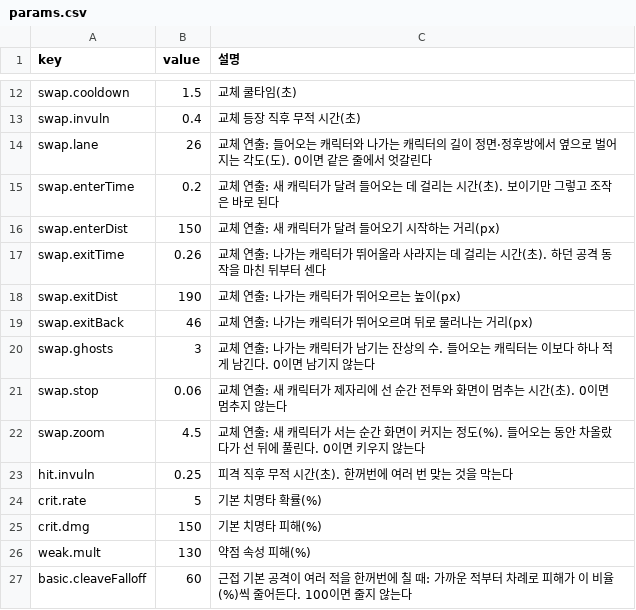
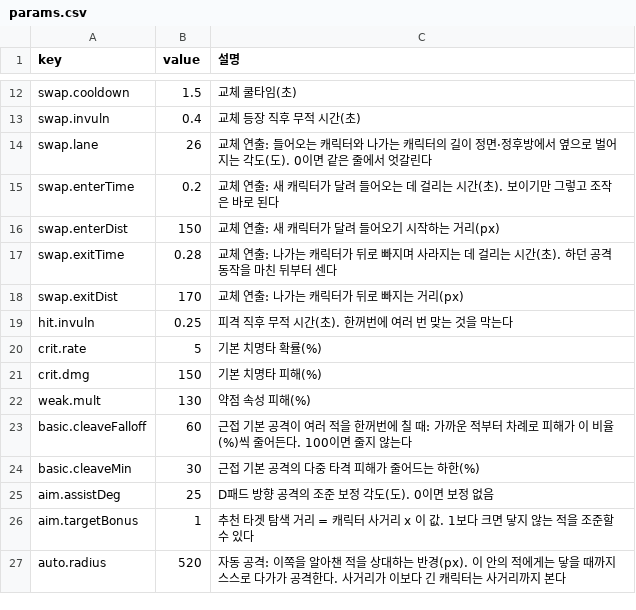
Before and after one commit to zerocoke8/tarcov, a CSV file: data/params.csv, drawn as a sheet; only a part is shown, gaps mark what is left out; the shorter side is filled out with more unchanged rows.

```diff
--- a/data/params.csv
+++ b/data/params.csv
@@ -16,8 +16,4 @@ swap.enterTime,0.2,교체 연출: 새 캐릭터가 달려 들어오는 데 걸
 swap.enterDist,150,교체 연출: 새 캐릭터가 달려 들어오기 시작하는 거리(px)
-swap.exitTime,0.26,교체 연출: 나가는 캐릭터가 뛰어올라 사라지는 데 걸리는 시간(초). 하던 공격 동작을 마친 뒤부터 센다
-swap.exitDist,190,교체 연출: 나가는 캐릭터가 뛰어오르는 높이(px)
-swap.exitBack,46,교체 연출: 나가는 캐릭터가 뛰어오르며 뒤로 물러나는 거리(px)
-swap.ghosts,3,교체 연출: 나가는 캐릭터가 남기는 잔상의 수. 들어오는 캐릭터는 이보다 하나 적게 남긴다. 0이면 남기지 않는다
-swap.stop,0.06,교체 연출: 새 캐릭터가 제자리에 선 순간 전투와 화면이 멈추는 시간(초). 0이면 멈추지 않는다
-swap.zoom,4.5,교체 연출: 새 캐릭터가 서는 순간 화면이 커지는 정도(%). 들어오는 동안 차올랐다가 선 뒤에 풀린다. 0이면 키우지 않는다
+swap.exitTime,0.28,교체 연출: 나가는 캐릭터가 뒤로 빠지며 사라지는 데 걸리는 시간(초). 하던 공격 동작을 마친 뒤부터 센다
+swap.exitDist,170,교체 연출: 나가는 캐릭터가 뒤로 빠지는 거리(px)
 hit.invuln,0.25,피격 직후 무적 시간(초). 한꺼번에 여러 번 맞는 것을 막는다
```
Also changed, not shown: 10 other files.
